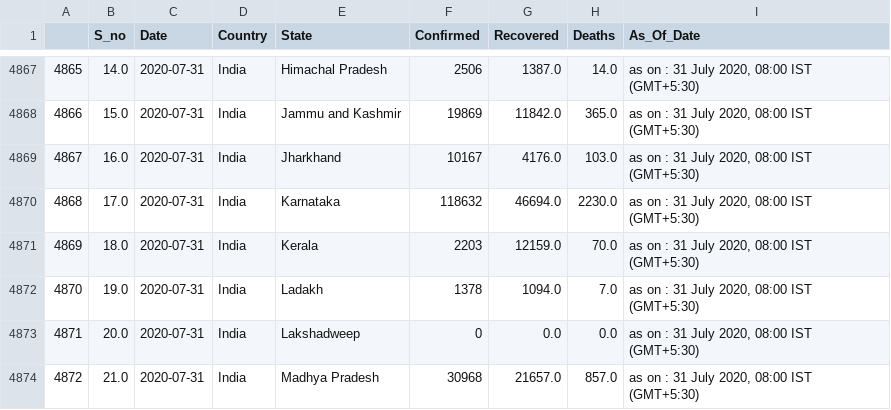
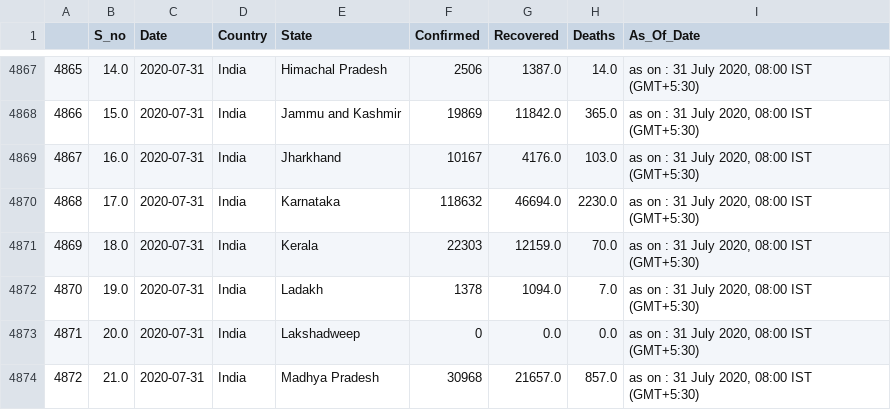
Before and after one commit to rohit-a/covid-19, a CSV file: India Covid19 combined data(mohfw snapshot).csv, drawn as a sheet; only a part is shown, gaps mark what is left out.

```diff
--- a/India Covid19 combined data(mohfw snapshot).csv
+++ b/India Covid19 combined data(mohfw snapshot).csv
@@ -4870,3 +4870,3 @@
 4868,17.0,2020-07-31,India,Karnataka,118632,46694.0,2230.0,"as on : 31 July 2020, 08:00 IST (GMT+5:30)"
-4869,18.0,2020-07-31,India,Kerala,2203,12159.0,70.0,"as on : 31 July 2020, 08:00 IST (GMT+5:30)"
+4869,18.0,2020-07-31,India,Kerala,22303,12159.0,70.0,"as on : 31 July 2020, 08:00 IST (GMT+5:30)"
 4870,19.0,2020-07-31,India,Ladakh,1378,1094.0,7.0,"as on : 31 July 2020, 08:00 IST (GMT+5:30)"
```
Also changed, not shown: 1 other file.
